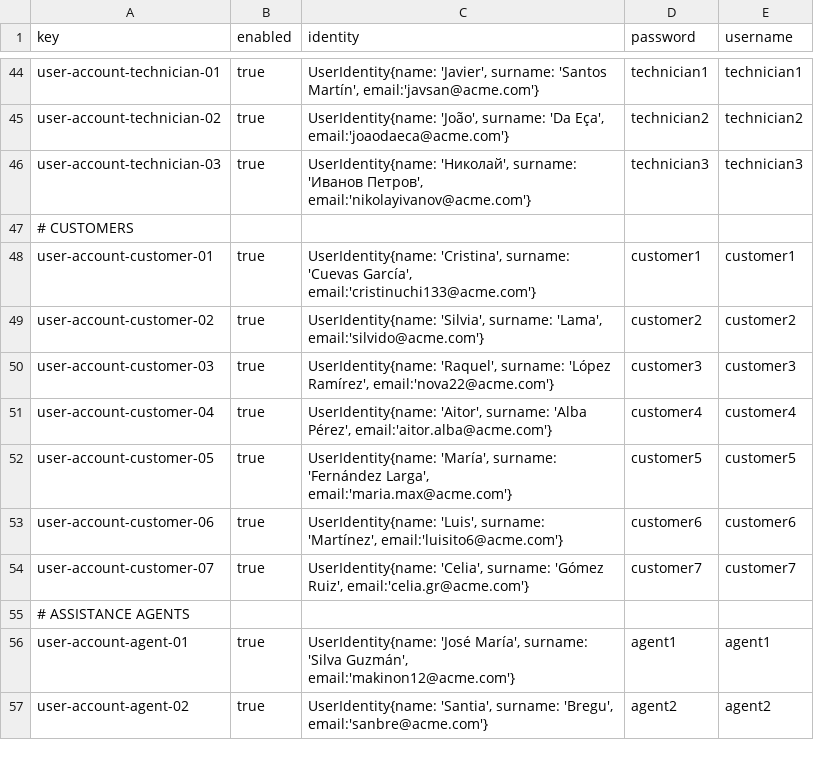
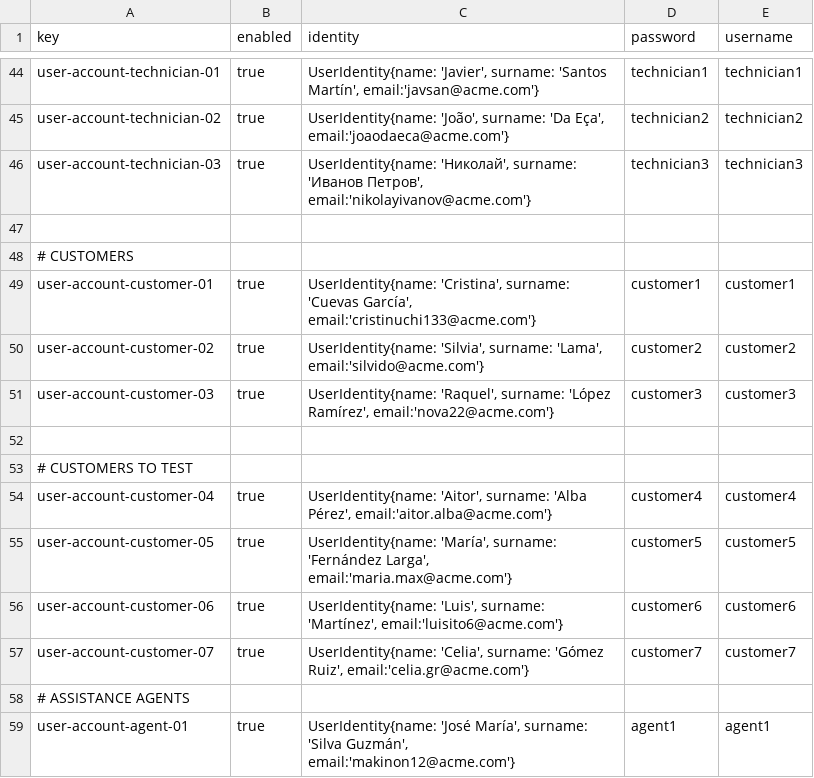
Before and after one commit to javpalgon/Acme-ANS-C2, a CSV file: src/main/resources/WEB-INF/data/sample/user-account.csv, drawn as a sheet; only a part is shown, gaps mark what is left out; the shorter side is filled out with more unchanged rows.

```diff
--- a/src/main/resources/WEB-INF/data/sample/user-account.csv
+++ b/src/main/resources/WEB-INF/data/sample/user-account.csv
@@ -46,2 +46,3 @@ user-account-technician-02,true,"UserIdentity{name: 'João', surname: 'Da Eça',
 user-account-technician-03,true,"UserIdentity{name: 'Николай', surname: 'Иванов Петров', email:'nikolayivanov@acme.com'}",technician3,technician3
+
 # CUSTOMERS
@@ -50,2 +51,4 @@ user-account-customer-02,true,"UserIdentity{name: 'Silvia', surname: 'Lama', ema
 user-account-customer-03,true,"UserIdentity{name: 'Raquel', surname: 'López Ramírez', email:'nova22@acme.com'}",customer3,customer3
+
+# CUSTOMERS TO TEST
 user-account-customer-04,true,"UserIdentity{name: 'Aitor', surname: 'Alba Pérez', email:'aitor.alba@acme.com'}",customer4,customer4
```
Also changed, not shown: 3 other files.
